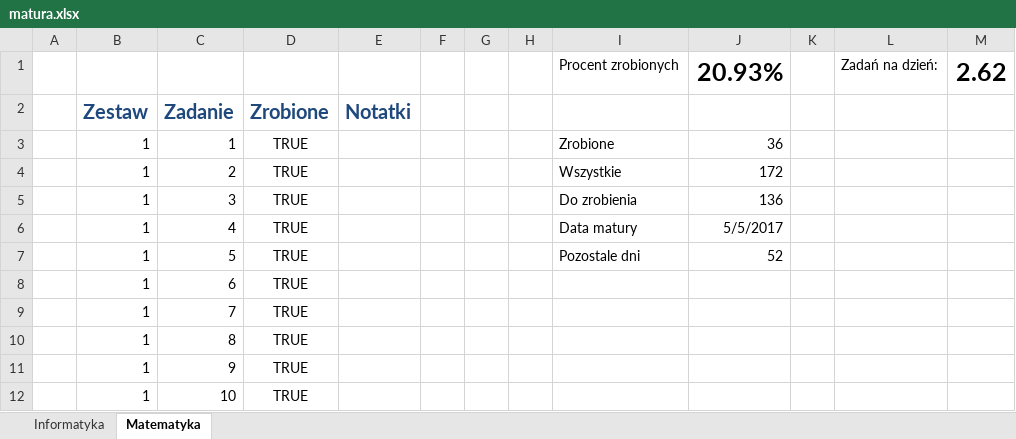
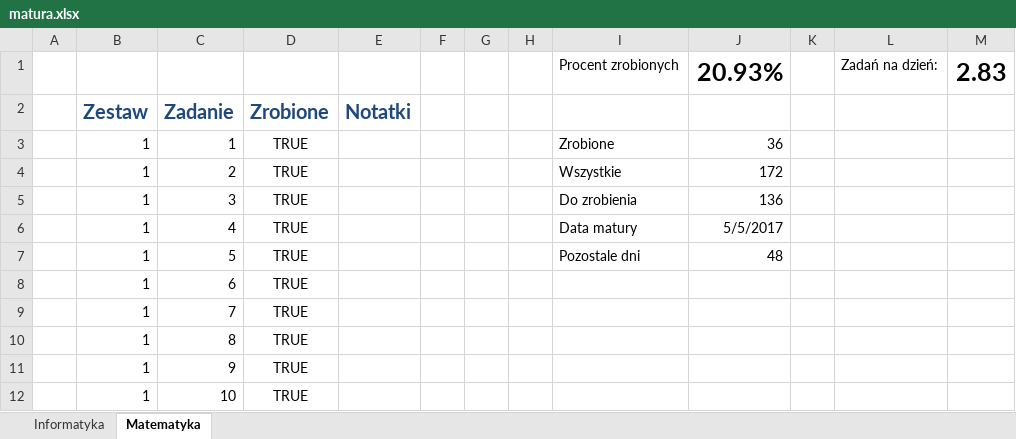
Before and after one commit to piotrek-k/MaturaZbiorZadan, an Excel workbook: matura.xlsx, sheet Matematyka, drawn as a sheet; only a part is shown; values as stored, in another font and other column widths than the file's, no borders; conditional formats not drawn; the diff names each change by its address in the sheet, - before the commit and + after, or states it on an @@ line.

```diff
--- a/matura.xlsx (sheet Matematyka)
+++ b/matura.xlsx (sheet Matematyka)
-M1: 2.62
+M1: 2.83
-J7: 52
+J7: 48
```
Also changed, not shown: sheet Informatyka, 2 other files.
